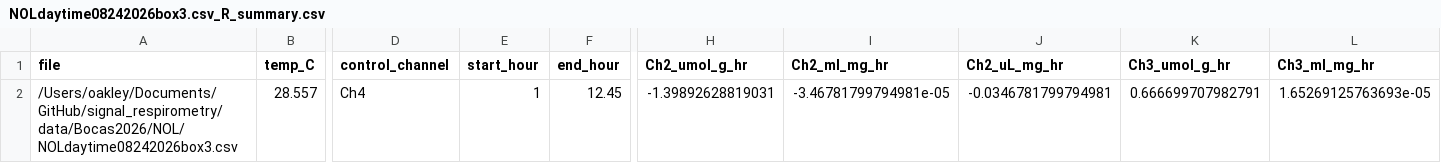
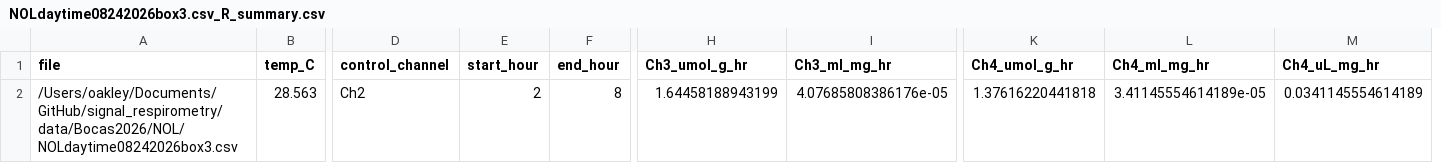
Before and after one commit to ucsb-oakley-lab/signal_respirometry, a CSV file: data/processed/NOLdaytime08242026box3.csv_R_summary.csv, drawn as a sheet; only a part is shown, gaps mark what is left out; removed rows and columns are numbered as before the commit, all else as after; the diff covers the shown part only; the diff names each change by its address in the sheet, - before the commit and + after, or states it on an @@ line.

```diff
--- a/data/processed/NOLdaytime08242026box3.csv_R_summary.csv
+++ b/data/processed/NOLdaytime08242026box3.csv_R_summary.csv
-column H (Ch2_umol_g_hr), row 2: -1.39892628819031
-column I (Ch2_ml_mg_hr), row 2: -3.46781799794981e-05
-column J (Ch2_uL_mg_hr), row 2: -0.0346781799794981
+column K (Ch4_umol_g_hr), row 2: 1.37616220441818
+column L (Ch4_ml_mg_hr), row 2: 3.41145554614189e-05
+column M (Ch4_uL_mg_hr), row 2: 0.0341145554614189
-B2 (temp_C): 28.557
+B2 (temp_C): 28.563
-D2 (control_channel): Ch4
+D2 (control_channel): Ch2
-E2 (start_hour): 1
+E2 (start_hour): 2
-F2 (end_hour): 12.45
+F2 (end_hour): 8
-H2 (Ch3_umol_g_hr): 0.666699707982791
+H2 (Ch3_umol_g_hr): 1.64458188943199
-I2 (Ch3_ml_mg_hr): 1.65269125763693e-05
+I2 (Ch3_ml_mg_hr): 4.07685808386176e-05
```
Also changed, not shown: 1 edited cell elsewhere in this file, data/processed/NOLdaytime08242026box3.csv_R_summary_long.csv, data/processed/NOLdaytime08252026box2.csv_R_summary.csv, 49 other files.
